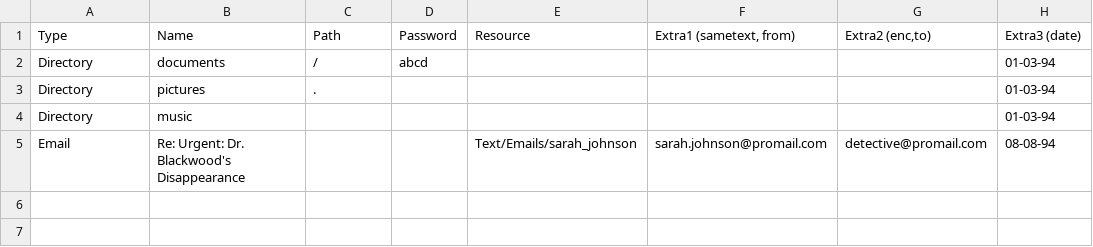
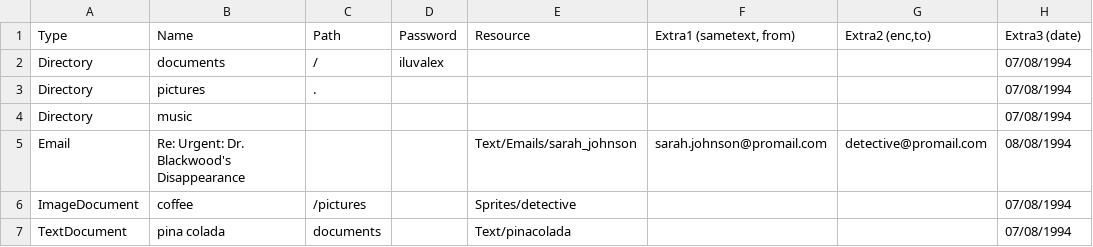
Before and after one commit to BearInBeta/PrometheusOS, a CSV file: FileGen/playerfiles.csv, drawn as a sheet.

```diff
--- a/FileGen/playerfiles.csv
+++ b/FileGen/playerfiles.csv
@@ -1,5 +1,7 @@
 Type,Name,Path,Password,Resource,"Extra1 (sametext, from)","Extra2 (enc,to)",Extra3 (date)
-Directory,documents,/,abcd,,,,01-03-94
-Directory,pictures,.,,,,,01-03-94
-Directory,music,,,,,,01-03-94
-Email,Re: Urgent: Dr. Blackwood's Disappearance,,,Text/Emails/sarah_johnson,sarah.johnson@promail.com,detective@promail.com,08-08-94
+Directory,documents,/,iluvalex,,,,07/08/1994
+Directory,pictures,.,,,,,07/08/1994
+Directory,music,,,,,,07/08/1994
+Email,Re: Urgent: Dr. Blackwood's Disappearance,,,Text/Emails/sarah_johnson,sarah.johnson@promail.com,detective@promail.com,08/08/1994
+ImageDocument,coffee,/pictures,,Sprites/detective,,,07/08/1994
+TextDocument,pina colada,documents,,Text/pinacolada,,,07/08/1994
```
Also changed, not shown: 13 other files.
